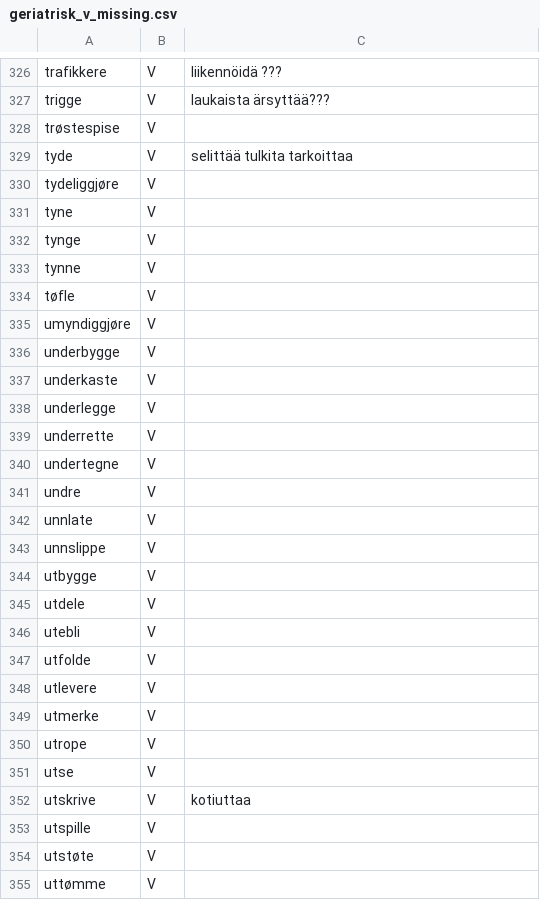
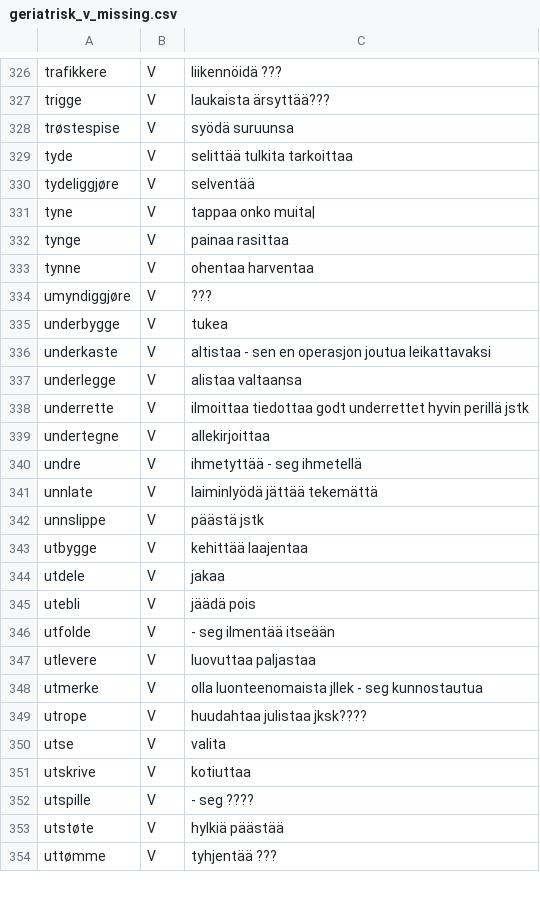
Before and after one commit to giellalt/term-sme-x-nursing, a CSV file: materiale/norsk/geriatrisk_sykepleie/geriatrisk_v_missing.csv, drawn as a sheet; only a part is shown, gaps mark what is left out; the diff covers the shown part only.

Commit message:
Lagt til finske termer og ord.

```diff
--- a/materiale/norsk/geriatrisk_sykepleie/geriatrisk_v_missing.csv
+++ b/materiale/norsk/geriatrisk_sykepleie/geriatrisk_v_missing.csv
@@ -327,29 +327,28 @@ trafikkere	V	liikennöidä     ???
 trigge	V	laukaista   ärsyttää???
-trøstespise	V	
+trøstespise	V	syödä suruunsa
 tyde	V	selittää    tulkita tarkoittaa
-tydeliggjøre	V	
-tyne	V	
-tynge	V	
-tynne	V	
-tøfle	V	
-umyndiggjøre	V	
-underbygge	V	
-underkaste	V	
-underlegge	V	
-underrette	V	
-undertegne	V	
-undre	V	
-unnlate	V	
-unnslippe	V	
-utbygge	V	
-utdele	V	
-utebli	V	
-utfolde	V	
-utlevere	V	
-utmerke	V	
-utrope	V	
-utse	V	
+tydeliggjøre	V	selventää
+tyne	V	tappaa      onko muita|
+tynge	V	painaa  rasittaa
+tynne	V	ohentaa harventaa
+umyndiggjøre	V	            ???
+underbygge	V	tukea
+underkaste	V	altistaa    - sen en operasjon joutua leikattavaksi
+underlegge	V	alistaa valtaansa
+underrette	V	ilmoittaa   tiedottaa   godt underrettet hyvin perillä jstk
+undertegne	V	allekirjoittaa
+undre	V	ihmetyttää  - seg ihmetellä
+unnlate	V	laiminlyödä jättää tekemättä
+unnslippe	V	päästä jstk
+utbygge	V	kehittää    laajentaa
+utdele	V	jakaa
+utebli	V	jäädä pois
+utfolde	V	- seg ilmentää itseään
+utlevere	V	luovuttaa   paljastaa
+utmerke	V	olla luonteenomaista jllek  - seg kunnostautua
+utrope	V	huudahtaa   julistaa jksk????
+utse	V	valita
 utskrive	V	kotiuttaa
-utspille	V	
-utstøte	V	
-uttømme	V	
+utspille	V	- seg ????
+utstøte	V	hylkiä  päästää
+uttømme	V	tyhjentää    ???
```
Also changed, not shown: 7 edited cells elsewhere in this file.
